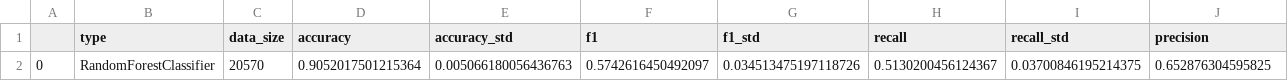
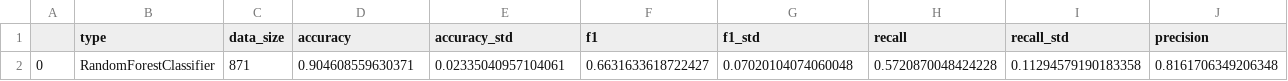
Before and after one commit to matSciMalcolm/dse-challenge, a CSV file: results/final_model.csv, drawn as a sheet; only a part is shown; removed rows and columns are numbered as before the commit, all else as after; rows hold the shown columns only; the diff names each change by its address in the sheet, - before the commit and + after, or states it on an @@ line.

```diff
--- a/results/final_model.csv
+++ b/results/final_model.csv
-row 2: 0 | RandomForestClassifier | 20570 | 0.9052017501215364 | 0.005066180056436763 | 0.5742616450492097 | 0.034513475197118726 | 0.5130200456124367 | 0.03700846195214375 | 0.652876304595825
+row 2: 0 | RandomForestClassifier | 871 | 0.904608559630371 | 0.02335040957104061 | 0.6631633618722427 | 0.07020104074060048 | 0.5720870048424228 | 0.11294579190183358 | 0.8161706349206348
```
Also changed, not shown: 12 other files.
